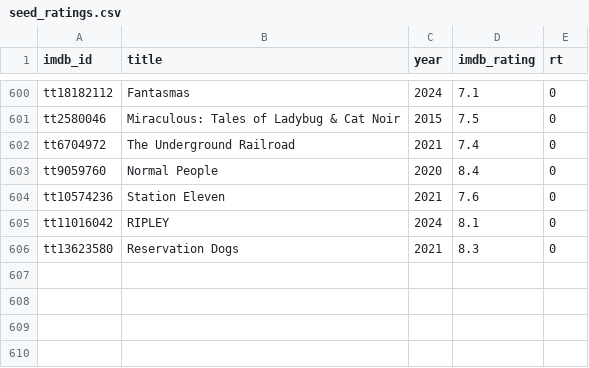
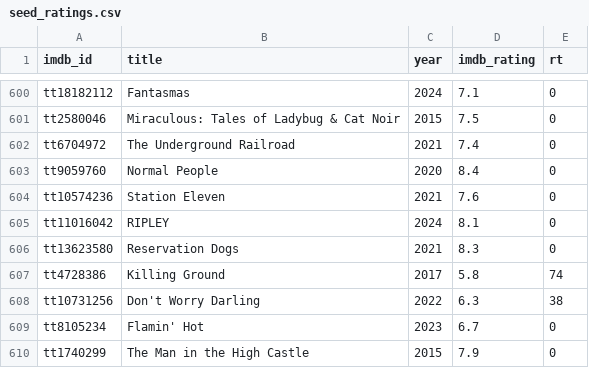
Before and after one commit to serkansu/serkans-to-watch-online, a CSV file: seed_ratings.csv, drawn as a sheet; only a part is shown, gaps mark what is left out; the diff names each change by its address in the sheet, - before the commit and + after, or states it on an @@ line.

Commit message:
Update seed_ratings.csv via Streamlit sync

```diff
--- a/seed_ratings.csv
+++ b/seed_ratings.csv
+row 607: tt4728386 | Killing Ground | 2017 | 5.8 | 74
+row 608: tt10731256 | Don't Worry Darling | 2022 | 6.3 | 38
+row 609: tt8105234 | Flamin' Hot | 2023 | 6.7 | 0
+row 610: tt1740299 | The Man in the High Castle | 2015 | 7.9 | 0
```
